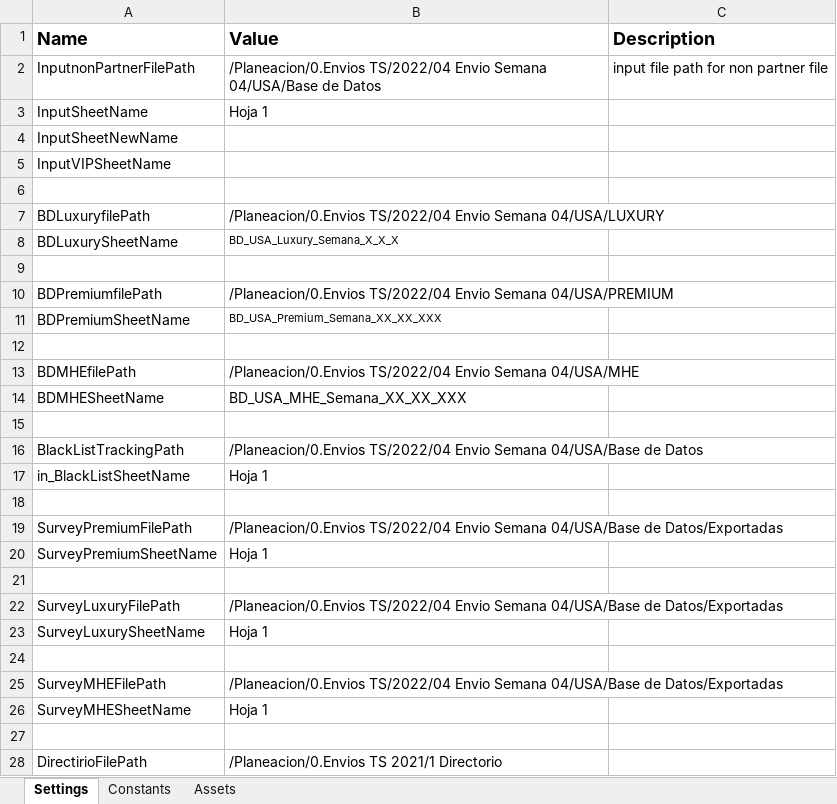
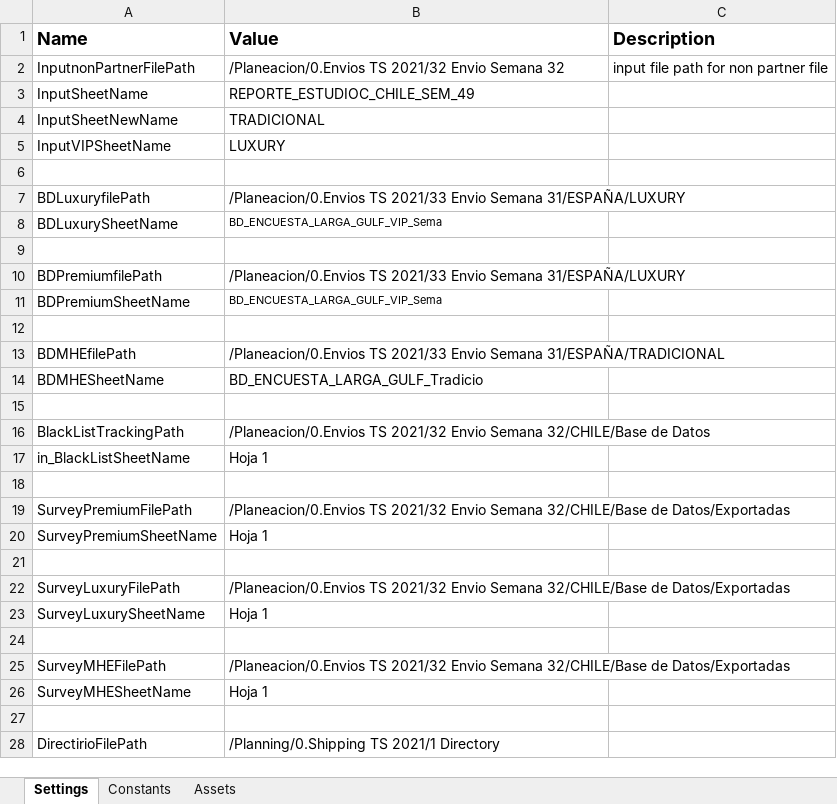
Before and after one commit to Tecnoyar/CinepolisUSA, an Excel workbook: Data/Config.xlsx, sheet Settings, drawn as a sheet; only a part is shown; values as stored, in another font and other column widths than the file's, no borders; the diff covers the shown part only; the diff names each change by its address in the sheet, - before the commit and + after, or states it on an @@ line.

Commit message:
changes in config file done from my end

```diff
--- a/Data/Config.xlsx (sheet Settings)
+++ b/Data/Config.xlsx (sheet Settings)
-B2 (Value): /Planeacion/0.Envios TS/2022/04 Envio Semana 04/USA/Base de Datos
+B2 (Value): /Planeacion/0.Envios TS 2021/32 Envio Semana 32
-B3 (Value): Hoja 1
+B3 (Value): REPORTE_ESTUDIOC_CHILE_SEM_49
-B4 (Value): (empty)
+B4 (Value): TRADICIONAL
-B5 (Value): (empty)
+B5 (Value): LUXURY
-B7 (Value): /Planeacion/0.Envios TS/2022/04 Envio Semana 04/USA/LUXURY
+B7 (Value): /Planeacion/0.Envios TS 2021/33 Envio Semana 31/ESPAÑA/LUXURY
-B8 (Value): BD_USA_Luxury_Semana_X_X_X
+B8 (Value): BD_ENCUESTA_LARGA_GULF_VIP_Sema
-B10 (Value): /Planeacion/0.Envios TS/2022/04 Envio Semana 04/USA/PREMIUM
+B10 (Value): /Planeacion/0.Envios TS 2021/33 Envio Semana 31/ESPAÑA/LUXURY
-B11 (Value): BD_USA_Premium_Semana_XX_XX_XXX
+B11 (Value): BD_ENCUESTA_LARGA_GULF_VIP_Sema
-B13 (Value): /Planeacion/0.Envios TS/2022/04 Envio Semana 04/USA/MHE
+B13 (Value): /Planeacion/0.Envios TS 2021/33 Envio Semana 31/ESPAÑA/TRADICIONAL
-B14 (Value): BD_USA_MHE_Semana_XX_XX_XXX
+B14 (Value): BD_ENCUESTA_LARGA_GULF_Tradicio
-B16 (Value): /Planeacion/0.Envios TS/2022/04 Envio Semana 04/USA/Base de Datos
+B16 (Value): /Planeacion/0.Envios TS 2021/32 Envio Semana 32/CHILE/Base de Datos
-B19 (Value): /Planeacion/0.Envios TS/2022/04 Envio Semana 04/USA/Base de Datos/Exportadas
+B19 (Value): /Planeacion/0.Envios TS 2021/32 Envio Semana 32/CHILE/Base de Datos/Exportadas
-B22 (Value): /Planeacion/0.Envios TS/2022/04 Envio Semana 04/USA/Base de Datos/Exportadas
+B22 (Value): /Planeacion/0.Envios TS 2021/32 Envio Semana 32/CHILE/Base de Datos/Exportadas
-B25 (Value): /Planeacion/0.Envios TS/2022/04 Envio Semana 04/USA/Base de Datos/Exportadas
+B25 (Value): /Planeacion/0.Envios TS 2021/32 Envio Semana 32/CHILE/Base de Datos/Exportadas
-B28 (Value): /Planeacion/0.Envios TS 2021/1 Directorio
+B28 (Value): /Planning/0.Shipping TS 2021/1 Directory
```
Also changed, not shown: 2 edited cells elsewhere in this sheet.
